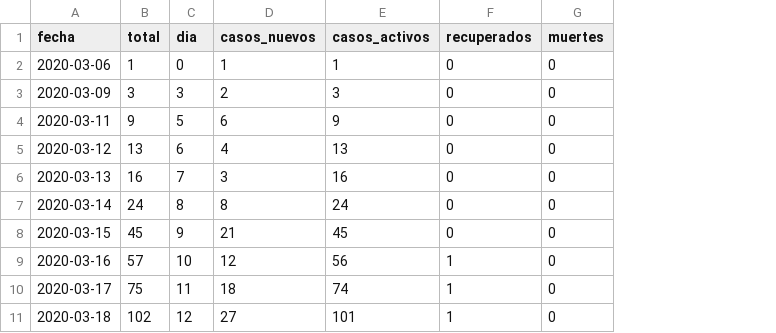
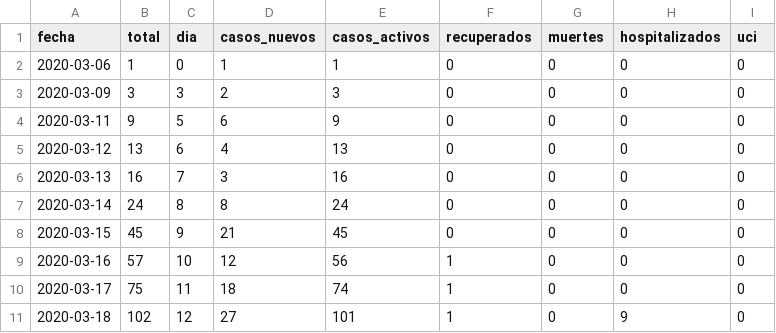
Before and after one commit to dfuribez/COVID-19-Colombia, a CSV file: time_series.csv, drawn as a sheet; only a part is shown; the diff names each change by its address in the sheet, - before the commit and + after, or states it on an @@ line.

Commit message:
Agregadas columnas para el total de hospitalizados y pacientes en UCI

```diff
--- a/time_series.csv
+++ b/time_series.csv
+column H (hospitalizados), rows 2-11: 0 | 0 | 0 | 0 | 0 | 0 | 0 | 0 | 0 | 9
+column I (uci), rows 2-11: all 0
```
